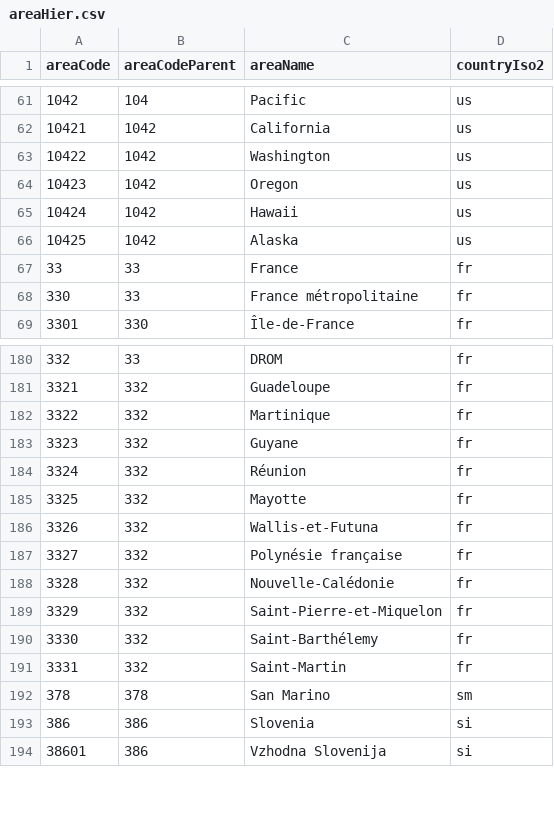
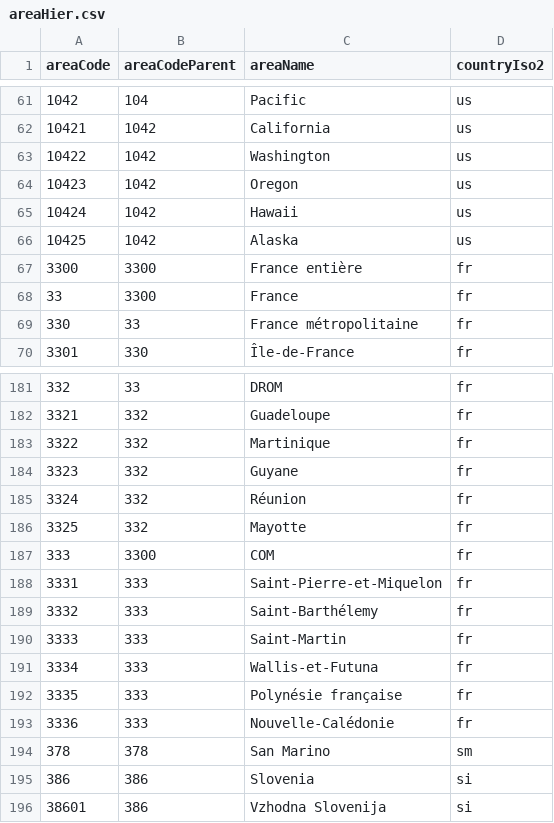
Before and after one commit to RegionMeter/geo-config, a CSV file: areaHier.csv, drawn as a sheet; only a part is shown, gaps mark what is left out.

```diff
--- a/areaHier.csv
+++ b/areaHier.csv
@@ -66,3 +66,4 @@
 10425,1042,Alaska,us
-33,33,France,fr
+3300,3300,France entière,fr
+33,3300,France,fr
 330,33,France métropolitaine,fr
@@ -185,8 +186,9 @@
 3325,332,Mayotte,fr
-3326,332,Wallis-et-Futuna,fr
-3327,332,Polynésie française,fr
-3328,332,Nouvelle-Calédonie,fr
-3329,332,Saint-Pierre-et-Miquelon,fr
-3330,332,Saint-Barthélemy,fr
-3331,332,Saint-Martin,fr
+333,3300,COM,fr
+3331,333,Saint-Pierre-et-Miquelon,fr
+3332,333,Saint-Barthélemy,fr
+3333,333,Saint-Martin,fr
+3334,333,Wallis-et-Futuna,fr
+3335,333,Polynésie française,fr
+3336,333,Nouvelle-Calédonie,fr
 378,378,San Marino,sm
```
Also changed, not shown: area.csv, area_fr.csv, 3 other files.
